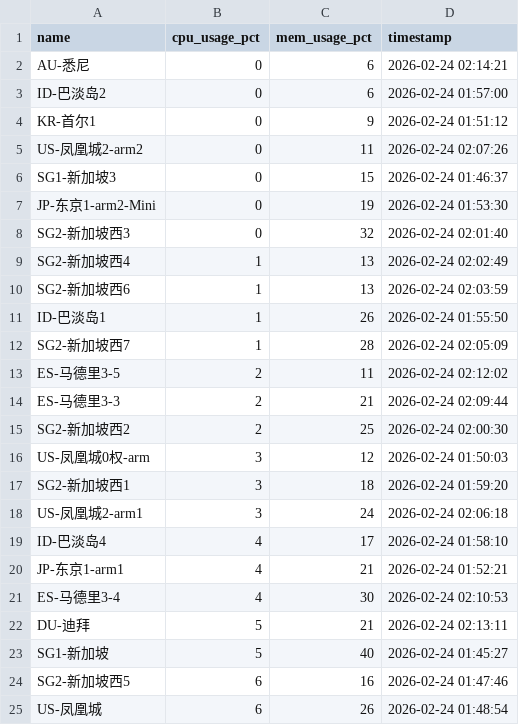
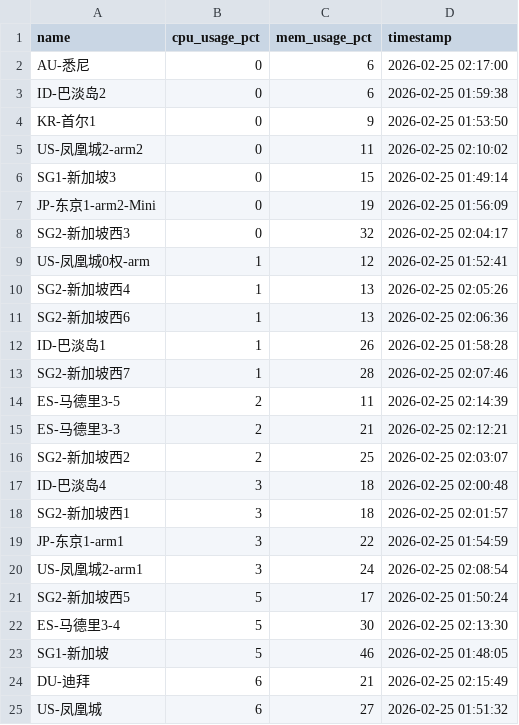
Before and after one commit to suwei8/oci-keepalive-tunnel, a CSV file: csv/resource_usage.csv, drawn as a sheet; only a part is shown; the diff covers the shown part only.

```diff
--- a/csv/resource_usage.csv
+++ b/csv/resource_usage.csv
@@ -1,25 +1,25 @@
 name,cpu_usage_pct,mem_usage_pct,timestamp
-AU-悉尼,0,6,2026-02-24 02:14:21
-ID-巴淡岛2,0,6,2026-02-24 01:57:00
-KR-首尔1,0,9,2026-02-24 01:51:12
-US-凤凰城2-arm2,0,11,2026-02-24 02:07:26
-SG1-新加坡3,0,15,2026-02-24 01:46:37
-JP-东京1-arm2-Mini,0,19,2026-02-24 01:53:30
-SG2-新加坡西3,0,32,2026-02-24 02:01:40
-SG2-新加坡西4,1,13,2026-02-24 02:02:49
-SG2-新加坡西6,1,13,2026-02-24 02:03:59
-ID-巴淡岛1,1,26,2026-02-24 01:55:50
-SG2-新加坡西7,1,28,2026-02-24 02:05:09
-ES-马德里3-5,2,11,2026-02-24 02:12:02
-ES-马德里3-3,2,21,2026-02-24 02:09:44
-SG2-新加坡西2,2,25,2026-02-24 02:00:30
-US-凤凰城0权-arm,3,12,2026-02-24 01:50:03
-SG2-新加坡西1,3,18,2026-02-24 01:59:20
-US-凤凰城2-arm1,3,24,2026-02-24 02:06:18
-ID-巴淡岛4,4,17,2026-02-24 01:58:10
-JP-东京1-arm1,4,21,2026-02-24 01:52:21
-ES-马德里3-4,4,30,2026-02-24 02:10:53
-DU-迪拜,5,21,2026-02-24 02:13:11
-SG1-新加坡,5,40,2026-02-24 01:45:27
-SG2-新加坡西5,6,16,2026-02-24 01:47:46
-US-凤凰城,6,26,2026-02-24 01:48:54
+AU-悉尼,0,6,2026-02-25 02:17:00
+ID-巴淡岛2,0,6,2026-02-25 01:59:38
+KR-首尔1,0,9,2026-02-25 01:53:50
+US-凤凰城2-arm2,0,11,2026-02-25 02:10:02
+SG1-新加坡3,0,15,2026-02-25 01:49:14
+JP-东京1-arm2-Mini,0,19,2026-02-25 01:56:09
+SG2-新加坡西3,0,32,2026-02-25 02:04:17
+US-凤凰城0权-arm,1,12,2026-02-25 01:52:41
+SG2-新加坡西4,1,13,2026-02-25 02:05:26
+SG2-新加坡西6,1,13,2026-02-25 02:06:36
+ID-巴淡岛1,1,26,2026-02-25 01:58:28
+SG2-新加坡西7,1,28,2026-02-25 02:07:46
+ES-马德里3-5,2,11,2026-02-25 02:14:39
+ES-马德里3-3,2,21,2026-02-25 02:12:21
+SG2-新加坡西2,2,25,2026-02-25 02:03:07
+ID-巴淡岛4,3,18,2026-02-25 02:00:48
+SG2-新加坡西1,3,18,2026-02-25 02:01:57
+JP-东京1-arm1,3,22,2026-02-25 01:54:59
+US-凤凰城2-arm1,3,24,2026-02-25 02:08:54
+SG2-新加坡西5,5,17,2026-02-25 01:50:24
+ES-马德里3-4,5,30,2026-02-25 02:13:30
+SG1-新加坡,5,46,2026-02-25 01:48:05
+DU-迪拜,6,21,2026-02-25 02:15:49
+US-凤凰城,6,27,2026-02-25 01:51:32
```
Also changed, not shown: 1 added row, 1 removed row and 4 edited cells elsewhere in this file.
